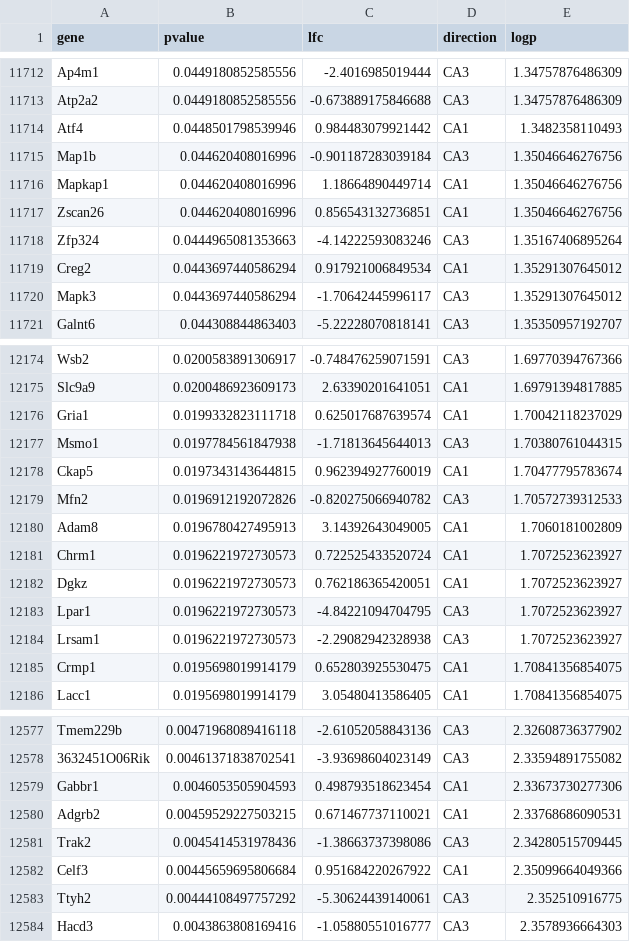
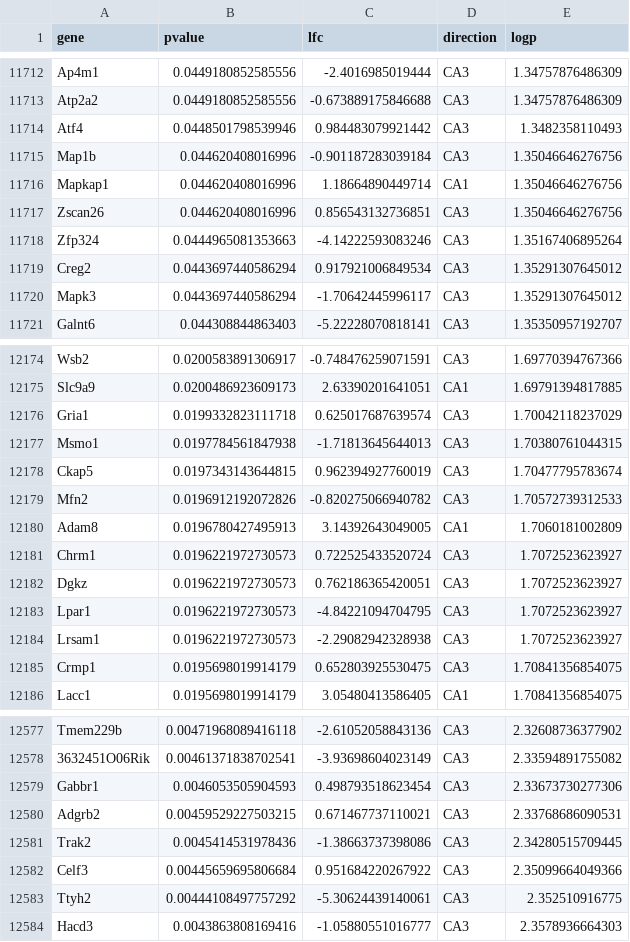
Before and after one commit to raynamharris/IntegrativeProjectWT2015, a CSV file: data/CA3vCA1.csv, drawn as a sheet; only a part is shown, gaps mark what is left out; the diff covers the shown part only.

```diff
--- a/data/CA3vCA1.csv
+++ b/data/CA3vCA1.csv
@@ -11713,8 +11713,8 @@
 "Atp2a2",0.0449180852585556,-0.673889175846688,"CA3",1.34757876486309
-"Atf4",0.0448501798539946,0.984483079921442,"CA1",1.3482358110493
+"Atf4",0.0448501798539946,0.984483079921442,"CA3",1.3482358110493
 "Map1b",0.044620408016996,-0.901187283039184,"CA3",1.35046646276756
 "Mapkap1",0.044620408016996,1.18664890449714,"CA1",1.35046646276756
-"Zscan26",0.044620408016996,0.856543132736851,"CA1",1.35046646276756
+"Zscan26",0.044620408016996,0.856543132736851,"CA3",1.35046646276756
 "Zfp324",0.0444965081353663,-4.14222593083246,"CA3",1.35167406895264
-"Creg2",0.0443697440586294,0.917921006849534,"CA1",1.35291307645012
+"Creg2",0.0443697440586294,0.917921006849534,"CA3",1.35291307645012
 "Mapk3",0.0443697440586294,-1.70642445996117,"CA3",1.35291307645012
@@ -12175,12 +12175,12 @@
 "Slc9a9",0.0200486923609173,2.63390201641051,"CA1",1.69791394817885
-"Gria1",0.0199332823111718,0.625017687639574,"CA1",1.70042118237029
+"Gria1",0.0199332823111718,0.625017687639574,"CA3",1.70042118237029
 "Msmo1",0.0197784561847938,-1.71813645644013,"CA3",1.70380761044315
-"Ckap5",0.0197343143644815,0.962394927760019,"CA1",1.70477795783674
+"Ckap5",0.0197343143644815,0.962394927760019,"CA3",1.70477795783674
 "Mfn2",0.0196912192072826,-0.820275066940782,"CA3",1.70572739312533
 "Adam8",0.0196780427495913,3.14392643049005,"CA1",1.7060181002809
-"Chrm1",0.0196221972730573,0.722525433520724,"CA1",1.7072523623927
-"Dgkz",0.0196221972730573,0.762186365420051,"CA1",1.7072523623927
+"Chrm1",0.0196221972730573,0.722525433520724,"CA3",1.7072523623927
+"Dgkz",0.0196221972730573,0.762186365420051,"CA3",1.7072523623927
 "Lpar1",0.0196221972730573,-4.84221094704795,"CA3",1.7072523623927
 "Lrsam1",0.0196221972730573,-2.29082942328938,"CA3",1.7072523623927
-"Crmp1",0.0195698019914179,0.652803925530475,"CA1",1.70841356854075
+"Crmp1",0.0195698019914179,0.652803925530475,"CA3",1.70841356854075
 "Lacc1",0.0195698019914179,3.05480413586405,"CA1",1.70841356854075
@@ -12578,6 +12578,6 @@
 "3632451O06Rik",0.00461371838702541,-3.93698604023149,"CA3",2.33594891755082
-"Gabbr1",0.0046053505904593,0.498793518623454,"CA1",2.33673730277306
-"Adgrb2",0.00459529227503215,0.671467737110021,"CA1",2.33768686090531
+"Gabbr1",0.0046053505904593,0.498793518623454,"CA3",2.33673730277306
+"Adgrb2",0.00459529227503215,0.671467737110021,"CA3",2.33768686090531
 "Trak2",0.0045414531978436,-1.38663737398086,"CA3",2.34280515709445
-"Celf3",0.00445659695806684,0.951684220267922,"CA1",2.35099664049366
+"Celf3",0.00445659695806684,0.951684220267922,"CA3",2.35099664049366
 "Ttyh2",0.00444108497757292,-5.30624439140061,"CA3",2.352510916775
```
Also changed, not shown: 63 edited cells elsewhere in this file, data/DGvCA1.csv, data/DGvCA3.csv, 9 other files.
